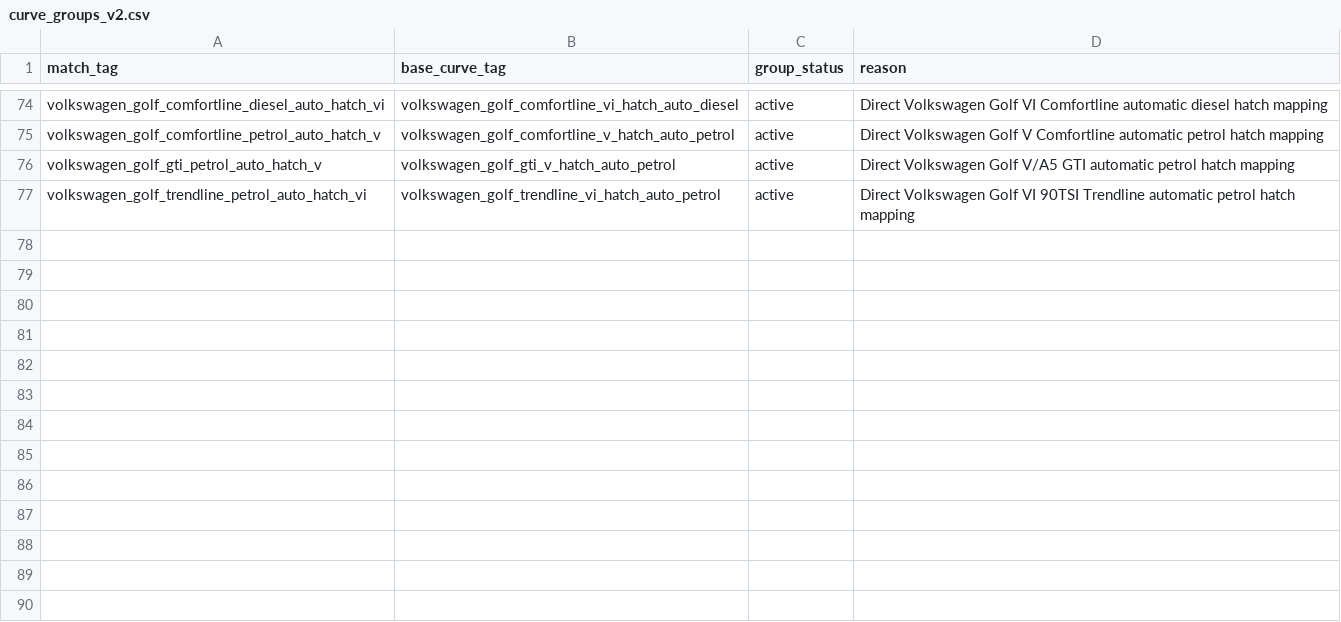
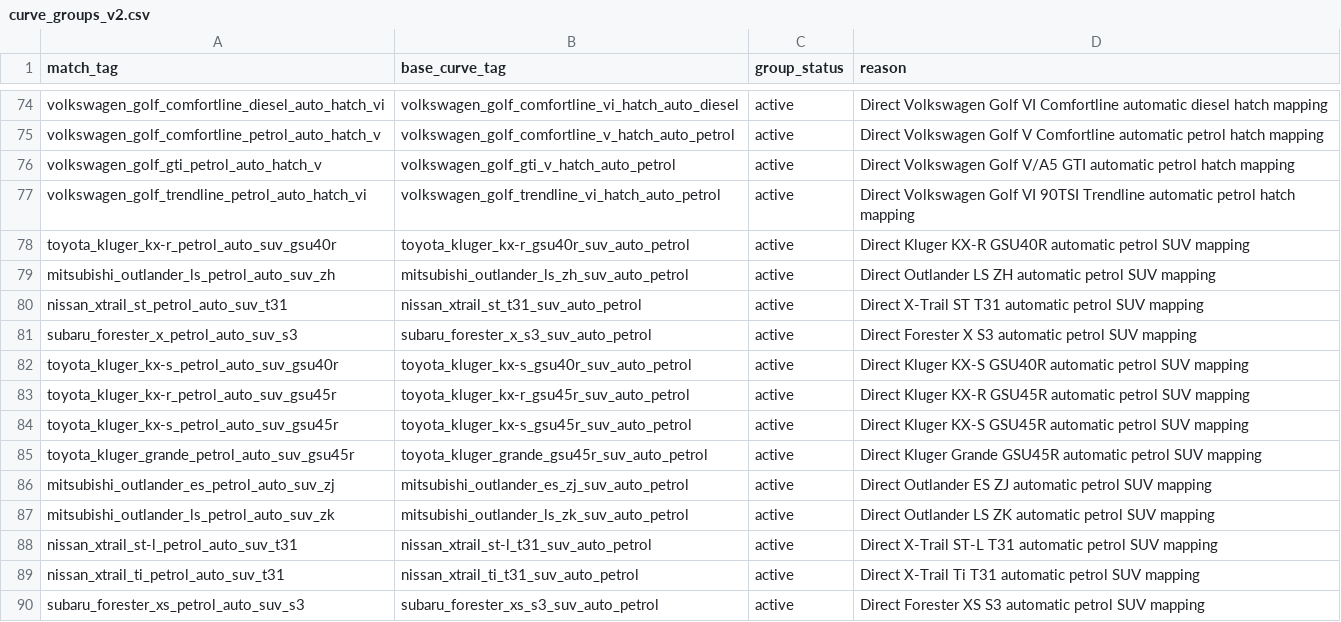
Before and after one commit to fallen-pc/autosniper, a CSV file: config/curve_groups_v2.csv, drawn as a sheet; only a part is shown, gaps mark what is left out.

```diff
--- a/config/curve_groups_v2.csv
+++ b/config/curve_groups_v2.csv
@@ -77 +77,14 @@ volkswagen_golf_gti_petrol_auto_hatch_v,volkswagen_golf_gti_v_hatch_auto_petrol,
 volkswagen_golf_trendline_petrol_auto_hatch_vi,volkswagen_golf_trendline_vi_hatch_auto_petrol,active,Direct Volkswagen Golf VI 90TSI Trendline automatic petrol hatch mapping
+toyota_kluger_kx-r_petrol_auto_suv_gsu40r,toyota_kluger_kx-r_gsu40r_suv_auto_petrol,active,Direct Kluger KX-R GSU40R automatic petrol SUV mapping
+mitsubishi_outlander_ls_petrol_auto_suv_zh,mitsubishi_outlander_ls_zh_suv_auto_petrol,active,Direct Outlander LS ZH automatic petrol SUV mapping
+nissan_xtrail_st_petrol_auto_suv_t31,nissan_xtrail_st_t31_suv_auto_petrol,active,Direct X-Trail ST T31 automatic petrol SUV mapping
+subaru_forester_x_petrol_auto_suv_s3,subaru_forester_x_s3_suv_auto_petrol,active,Direct Forester X S3 automatic petrol SUV mapping
+toyota_kluger_kx-s_petrol_auto_suv_gsu40r,toyota_kluger_kx-s_gsu40r_suv_auto_petrol,active,Direct Kluger KX-S GSU40R automatic petrol SUV mapping
+toyota_kluger_kx-r_petrol_auto_suv_gsu45r,toyota_kluger_kx-r_gsu45r_suv_auto_petrol,active,Direct Kluger KX-R GSU45R automatic petrol SUV mapping
+toyota_kluger_kx-s_petrol_auto_suv_gsu45r,toyota_kluger_kx-s_gsu45r_suv_auto_petrol,active,Direct Kluger KX-S GSU45R automatic petrol SUV mapping
+toyota_kluger_grande_petrol_auto_suv_gsu45r,toyota_kluger_grande_gsu45r_suv_auto_petrol,active,Direct Kluger Grande GSU45R automatic petrol SUV mapping
+mitsubishi_outlander_es_petrol_auto_suv_zj,mitsubishi_outlander_es_zj_suv_auto_petrol,active,Direct Outlander ES ZJ automatic petrol SUV mapping
+mitsubishi_outlander_ls_petrol_auto_suv_zk,mitsubishi_outlander_ls_zk_suv_auto_petrol,active,Direct Outlander LS ZK automatic petrol SUV mapping
+nissan_xtrail_st-l_petrol_auto_suv_t31,nissan_xtrail_st-l_t31_suv_auto_petrol,active,Direct X-Trail ST-L T31 automatic petrol SUV mapping
+nissan_xtrail_ti_petrol_auto_suv_t31,nissan_xtrail_ti_t31_suv_auto_petrol,active,Direct X-Trail Ti T31 automatic petrol SUV mapping
+subaru_forester_xs_petrol_auto_suv_s3,subaru_forester_xs_s3_suv_auto_petrol,active,Direct Forester XS S3 automatic petrol SUV mapping
```
Also changed, not shown: CSV_data/restricted/versions/curves_manifest.csv, config/allowed_variants.csv, 6 other files.
